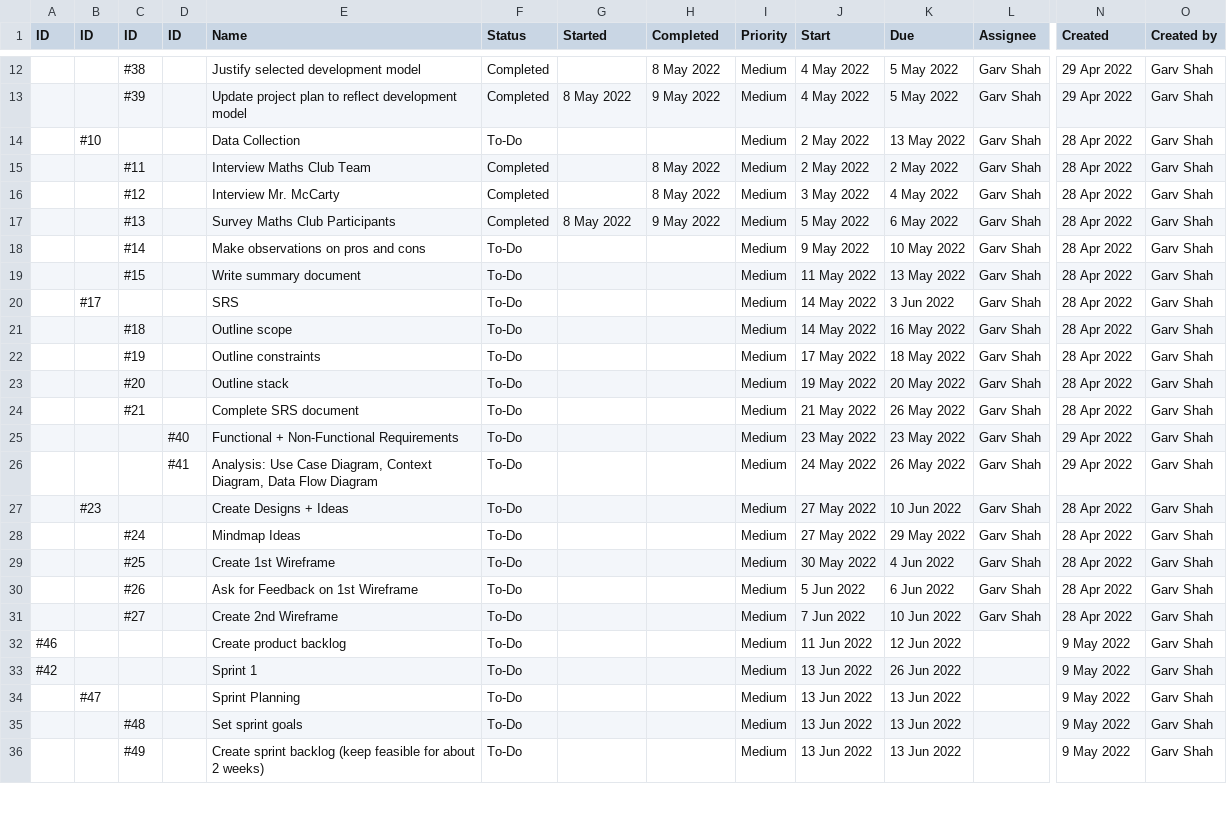
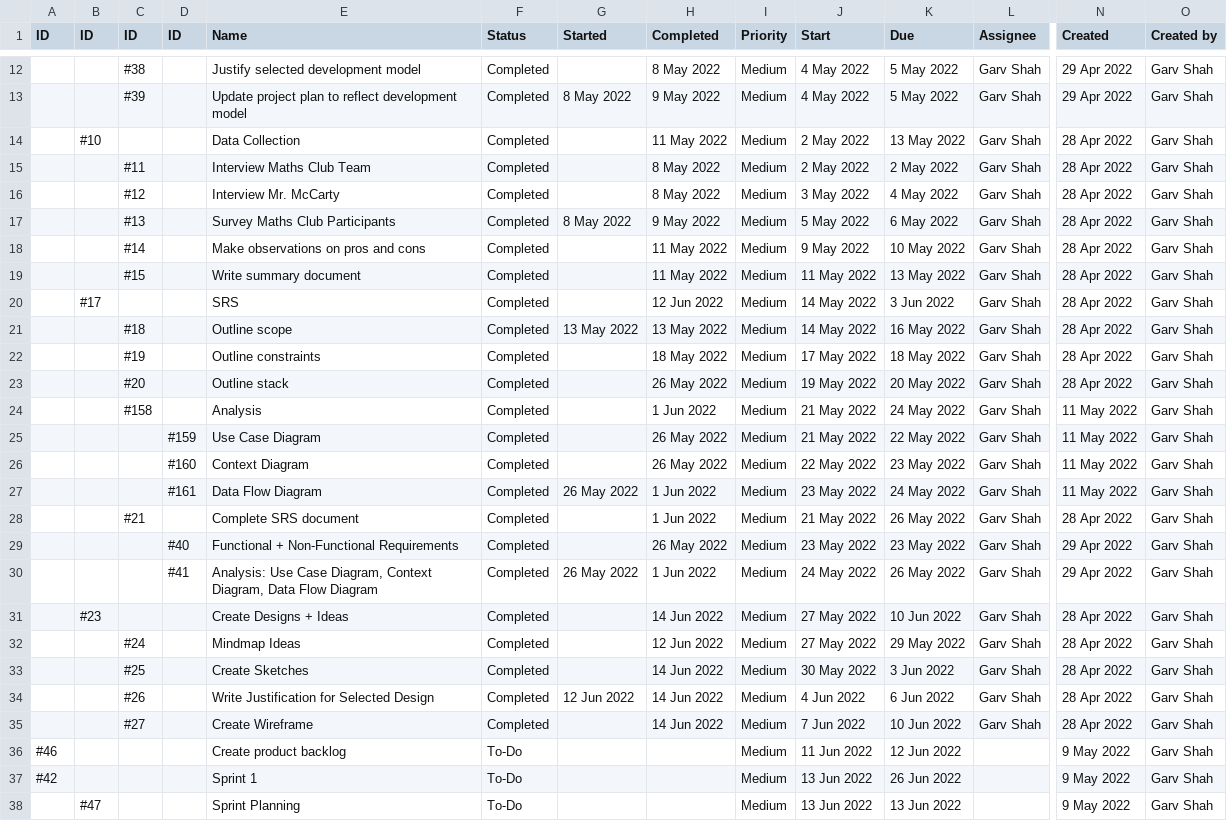
Before and after one commit to garv-shah/software-dev, a CSV file: AOS2 Programming/Code/Term 2/Weeks 1 and 2/quire-to-excel/input.csv, drawn as a sheet; only a part is shown, gaps mark what is left out; the shorter side is filled out with more unchanged rows; addresses are those after the commit; rows hold the shown columns only; the diff names each change by its address in the sheet, - before the commit and + after, or states it on an @@ line.

```diff
--- a/AOS2 Programming/Code/Term 2/Weeks 1 and 2/quire-to-excel/input.csv
+++ b/AOS2 Programming/Code/Term 2/Weeks 1 and 2/quire-to-excel/input.csv
-F14 (Status): To-Do
+F14 (Status): Completed
-H14 (Completed): (empty)
+H14 (Completed): 11 May 2022
-F18:F23 (Status): To-Do
+F18:F23 (Status): Completed
-H18:H19 (Completed): (empty)
+H18:H19 (Completed): 11 May 2022
-H20 (Completed): (empty)
+H20 (Completed): 12 Jun 2022
-G21 (Started): (empty)
+G21 (Started): 13 May 2022
-H21 (Completed): (empty)
+H21 (Completed): 13 May 2022
-H22 (Completed): (empty)
+H22 (Completed): 18 May 2022
-H23 (Completed): (empty)
+H23 (Completed): 26 May 2022
+row 24:  |  | #158 |  | Analysis | Completed |  | 1 Jun 2022 | Medium | 21 May 2022 | 24 May 2022 | Garv Shah | 11 May 2022 | Garv Shah
+row 25:  |  |  | #159 | Use Case Diagram | Completed |  | 26 May 2022 | Medium | 21 May 2022 | 22 May 2022 | Garv Shah | 11 May 2022 | Garv Shah
+row 26:  |  |  | #160 | Context Diagram | Completed |  | 26 May 2022 | Medium | 22 May 2022 | 23 May 2022 | Garv Shah | 11 May 2022 | Garv Shah
+row 27:  |  |  | #161 | Data Flow Diagram | Completed | 26 May 2022 | 1 Jun 2022 | Medium | 23 May 2022 | 24 May 2022 | Garv Shah | 11 May 2022 | Garv Shah
-F28:F35 (Status): To-Do
+F28:F35 (Status): Completed
-H28 (Completed): (empty)
+H28 (Completed): 1 Jun 2022
-H29 (Completed): (empty)
+H29 (Completed): 26 May 2022
-G30 (Started): (empty)
+G30 (Started): 26 May 2022
-H30 (Completed): (empty)
+H30 (Completed): 1 Jun 2022
-H31 (Completed): (empty)
+H31 (Completed): 14 Jun 2022
-H32 (Completed): (empty)
+H32 (Completed): 12 Jun 2022
-E33 (Name): Create 1st Wireframe
+E33 (Name): Create Sketches
-H33:H35 (Completed): (empty)
+H33:H35 (Completed): 14 Jun 2022
-K33 (Due): 4 Jun 2022
+K33 (Due): 3 Jun 2022
-E34 (Name): Ask for Feedback on 1st Wireframe
+E34 (Name): Write Justification for Selected Design
-G34 (Started): (empty)
+G34 (Started): 12 Jun 2022
-J34 (Start): 5 Jun 2022
+J34 (Start): 4 Jun 2022
-E35 (Name): Create 2nd Wireframe
+E35 (Name): Create Wireframe
```
Also changed, not shown: 35 other files.
